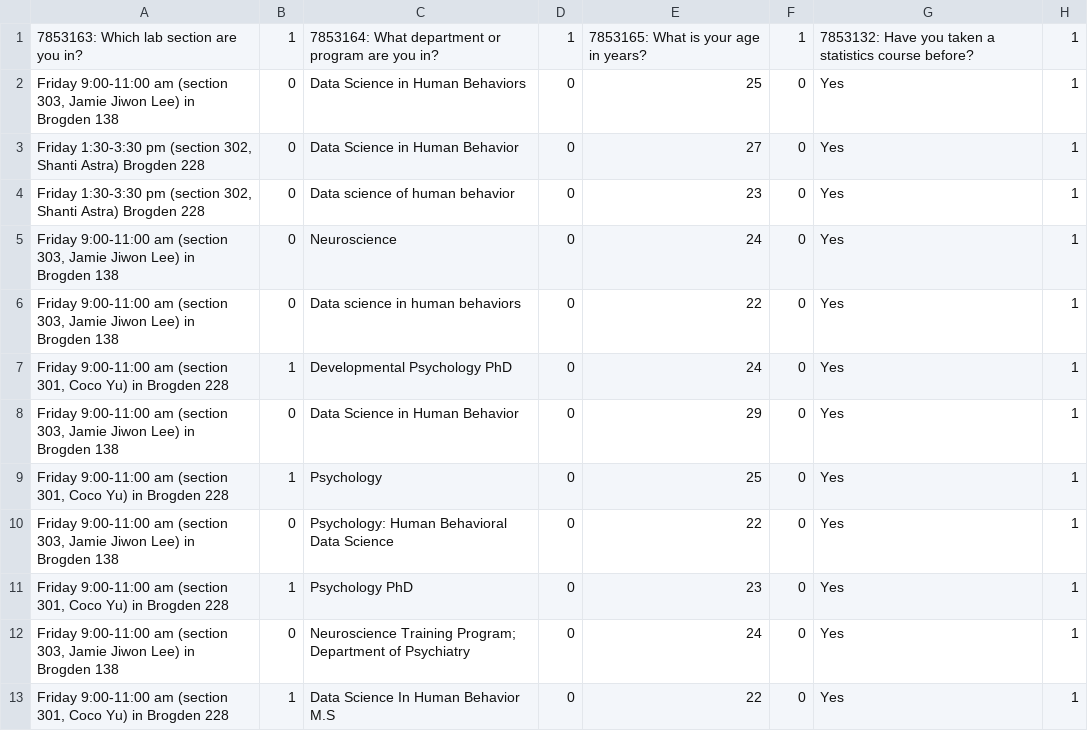
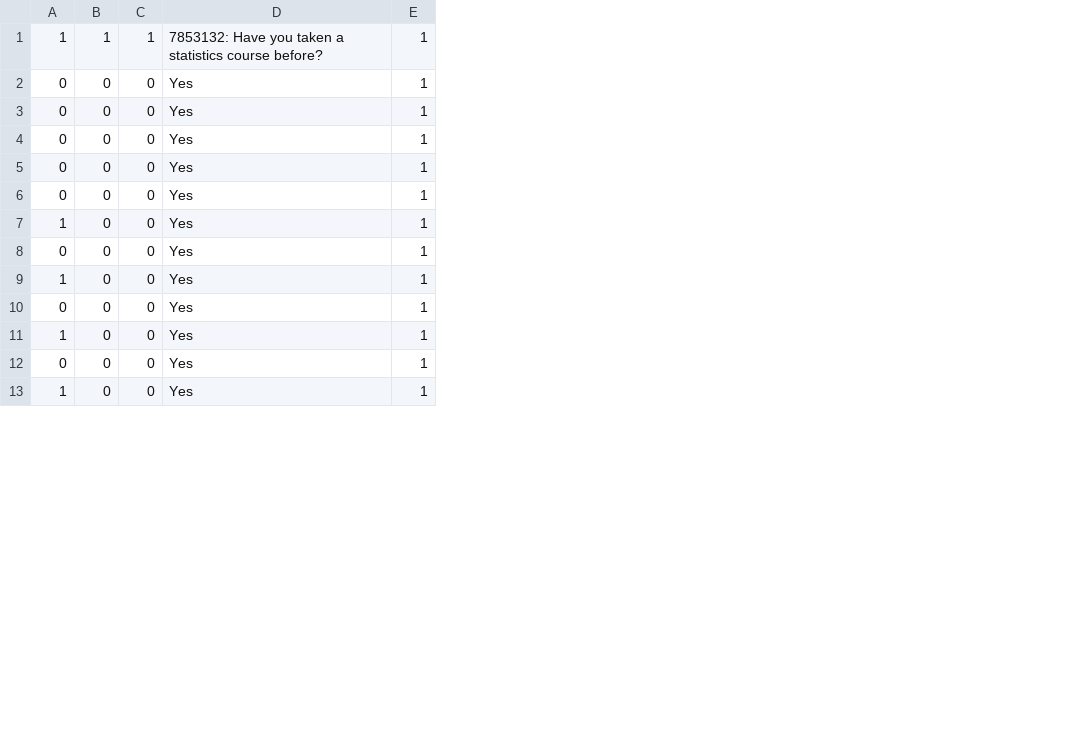
Before and after one commit to jjcurtin/book_glm, a CSV file: lab/data/psych610_survey_data.csv, drawn as a sheet; only a part is shown; the diff names each change by its address in the sheet, - before the commit and + after, or states it on an @@ line.

Commit message:
update data

```diff
--- a/lab/data/psych610_survey_data.csv
+++ b/lab/data/psych610_survey_data.csv
-column A, rows 1-13: 7853163: Which lab section are you in? | Friday 9:00-11:00 am (section 303, Jamie Jiwon Lee) in Brogden 138 | Friday 1:30-3:30 pm (section 302, Shanti Astra) Brogden 228 | Friday 1:30-3:30 pm (section 302, Shanti Astra) Brogden 228 | Friday 9:00-11:00 am (section 303, Jamie Jiwon Lee) in Brogden 138 | Friday 9:00-11:00 am (section 303, Jamie Jiwon Lee) in Brogden 138 | Friday 9:00-11:00 am (section 301, Coco Yu) in Brogden 228 | Friday 9:00-11:00 am (section 303, Jamie Jiwon Lee) in Brogden 138 | Friday 9:00-11:00 am (section 301, Coco Yu) in Brogden 228 | Friday 9:00-11:00 am (section 303, Jamie Jiwon Lee) in Brogden 138 | Friday 9:00-11:00 am (section 301, Coco Yu) in Brogden 228 | Friday 9:00-11:00 am (section 303, Jamie Jiwon Lee) in Brogden 138 | Friday 9:00-11:00 am (section 301, Coco Yu) in Brogden 228
-column C, rows 1-13: 7853164: What department or program are you in? | Data Science in Human Behaviors | Data Science in Human Behavior | Data science of human behavior | Neuroscience | Data science in human behaviors | Developmental Psychology PhD | Data Science in Human Behavior | Psychology | Psychology: Human Behavioral Data Science | Psychology PhD | Neuroscience Training Program; Department of Psychiatry | Data Science In Human Behavior M.S
-column E, rows 1-13: 7853165: What is your age in years? | 25 | 27 | 23 | 24 | 22 | 24 | 29 | 25 | 22 | 23 | 24 | 22
```
Also changed, not shown: 1 other file.
